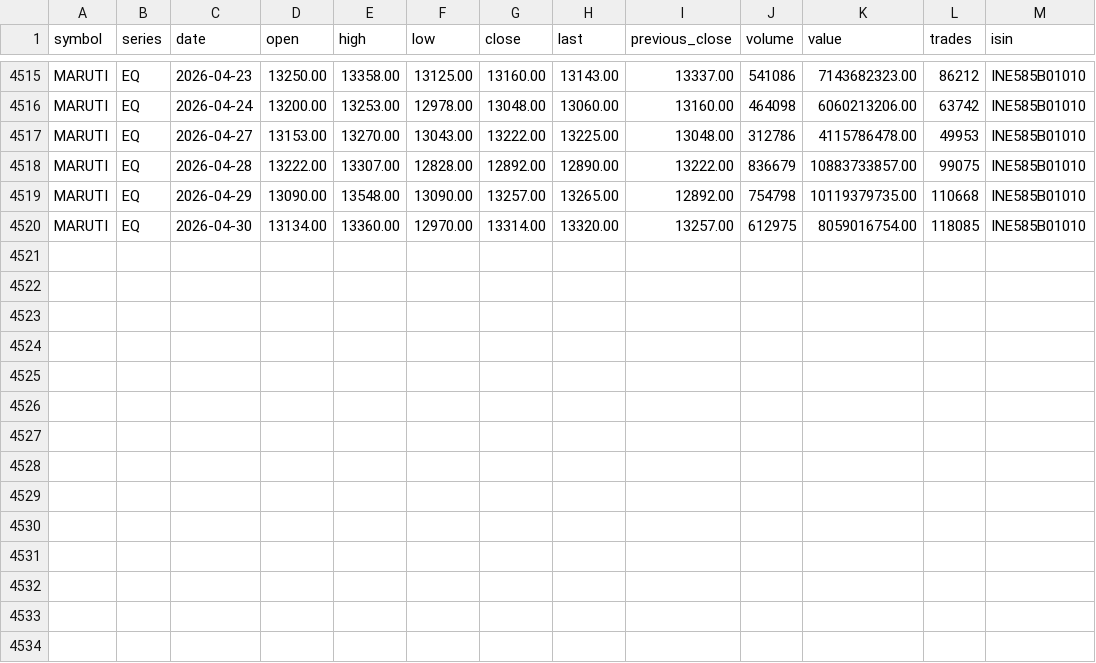
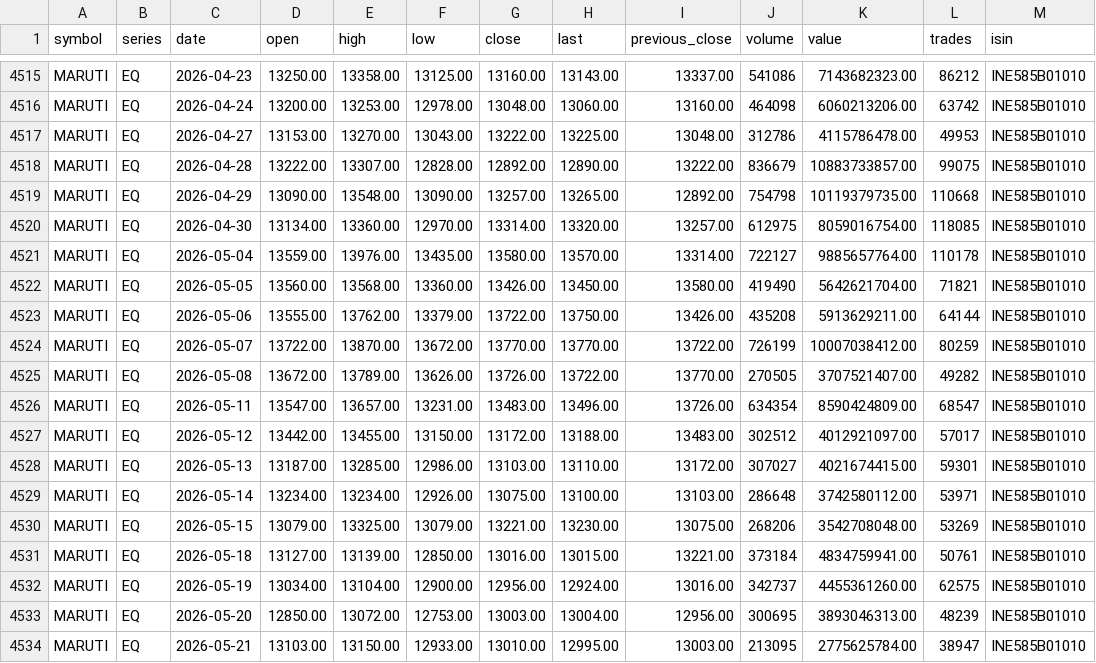
Before and after one commit to pragundamani/stocks, a CSV file: MARUTI.csv, drawn as a sheet; only a part is shown, gaps mark what is left out.

```diff
--- a/MARUTI.csv
+++ b/MARUTI.csv
@@ -4520 +4520,15 @@ MARUTI,EQ,2026-04-29,13090.00,13548.00,13090.00,13257.00,13265.00,12892.00,75479
 MARUTI,EQ,2026-04-30,13134.00,13360.00,12970.00,13314.00,13320.00,13257.00,612975,8059016754.00,118085,INE585B01010
+MARUTI,EQ,2026-05-04,13559.00,13976.00,13435.00,13580.00,13570.00,13314.00,722127,9885657764.00,110178,INE585B01010
+MARUTI,EQ,2026-05-05,13560.00,13568.00,13360.00,13426.00,13450.00,13580.00,419490,5642621704.00,71821,INE585B01010
+MARUTI,EQ,2026-05-06,13555.00,13762.00,13379.00,13722.00,13750.00,13426.00,435208,5913629211.00,64144,INE585B01010
+MARUTI,EQ,2026-05-07,13722.00,13870.00,13672.00,13770.00,13770.00,13722.00,726199,10007038412.00,80259,INE585B01010
+MARUTI,EQ,2026-05-08,13672.00,13789.00,13626.00,13726.00,13722.00,13770.00,270505,3707521407.00,49282,INE585B01010
+MARUTI,EQ,2026-05-11,13547.00,13657.00,13231.00,13483.00,13496.00,13726.00,634354,8590424809.00,68547,INE585B01010
+MARUTI,EQ,2026-05-12,13442.00,13455.00,13150.00,13172.00,13188.00,13483.00,302512,4012921097.00,57017,INE585B01010
+MARUTI,EQ,2026-05-13,13187.00,13285.00,12986.00,13103.00,13110.00,13172.00,307027,4021674415.00,59301,INE585B01010
+MARUTI,EQ,2026-05-14,13234.00,13234.00,12926.00,13075.00,13100.00,13103.00,286648,3742580112.00,53971,INE585B01010
+MARUTI,EQ,2026-05-15,13079.00,13325.00,13079.00,13221.00,13230.00,13075.00,268206,3542708048.00,53269,INE585B01010
+MARUTI,EQ,2026-05-18,13127.00,13139.00,12850.00,13016.00,13015.00,13221.00,373184,4834759941.00,50761,INE585B01010
+MARUTI,EQ,2026-05-19,13034.00,13104.00,12900.00,12956.00,12924.00,13016.00,342737,4455361260.00,62575,INE585B01010
+MARUTI,EQ,2026-05-20,12850.00,13072.00,12753.00,13003.00,13004.00,12956.00,300695,3893046313.00,48239,INE585B01010
+MARUTI,EQ,2026-05-21,13103.00,13150.00,12933.00,13010.00,12995.00,13003.00,213095,2775625784.00,38947,INE585B01010
```
Also changed, not shown: ADANIPORTS.csv, BOSCHLTD.csv, 18 other files.
